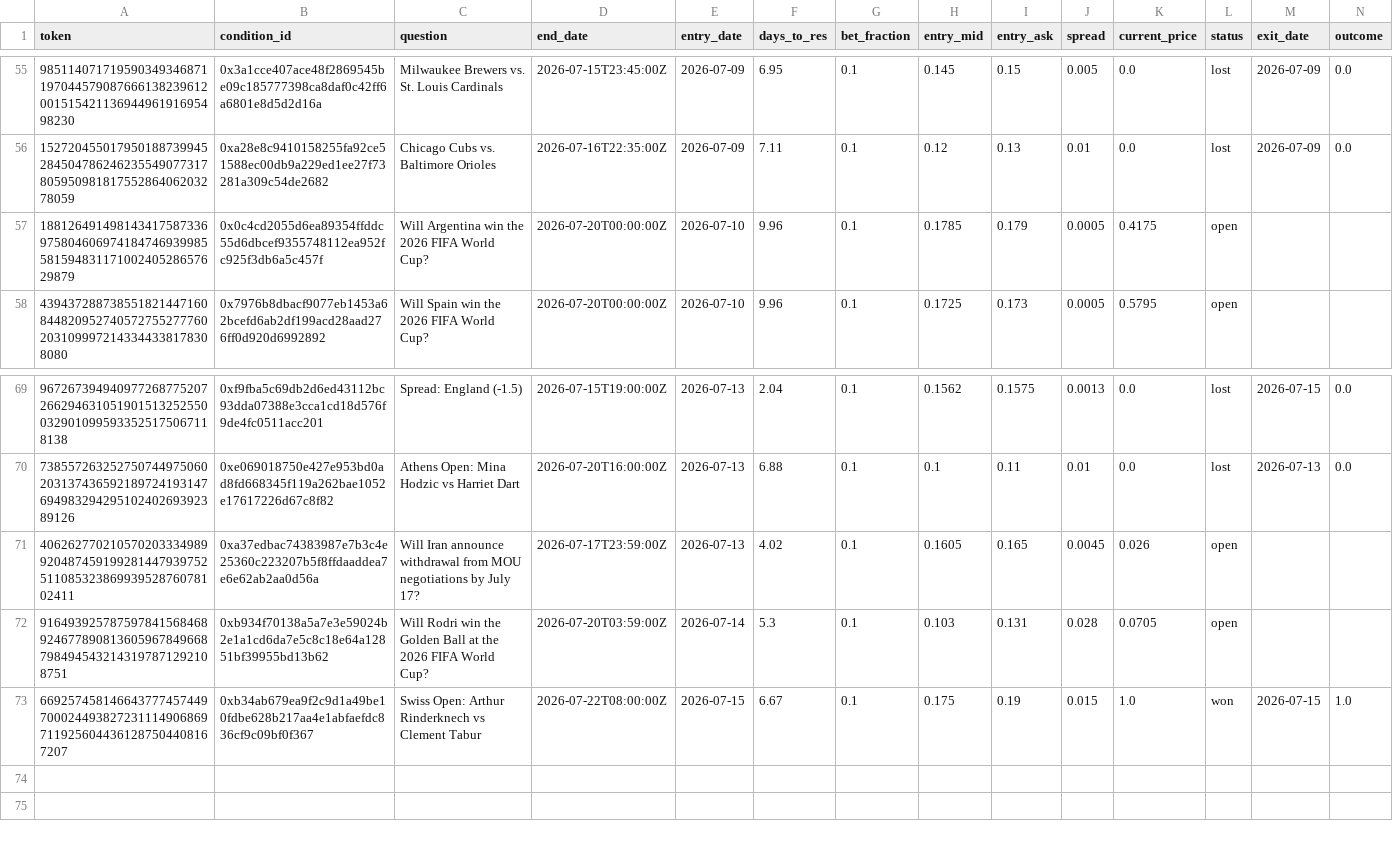
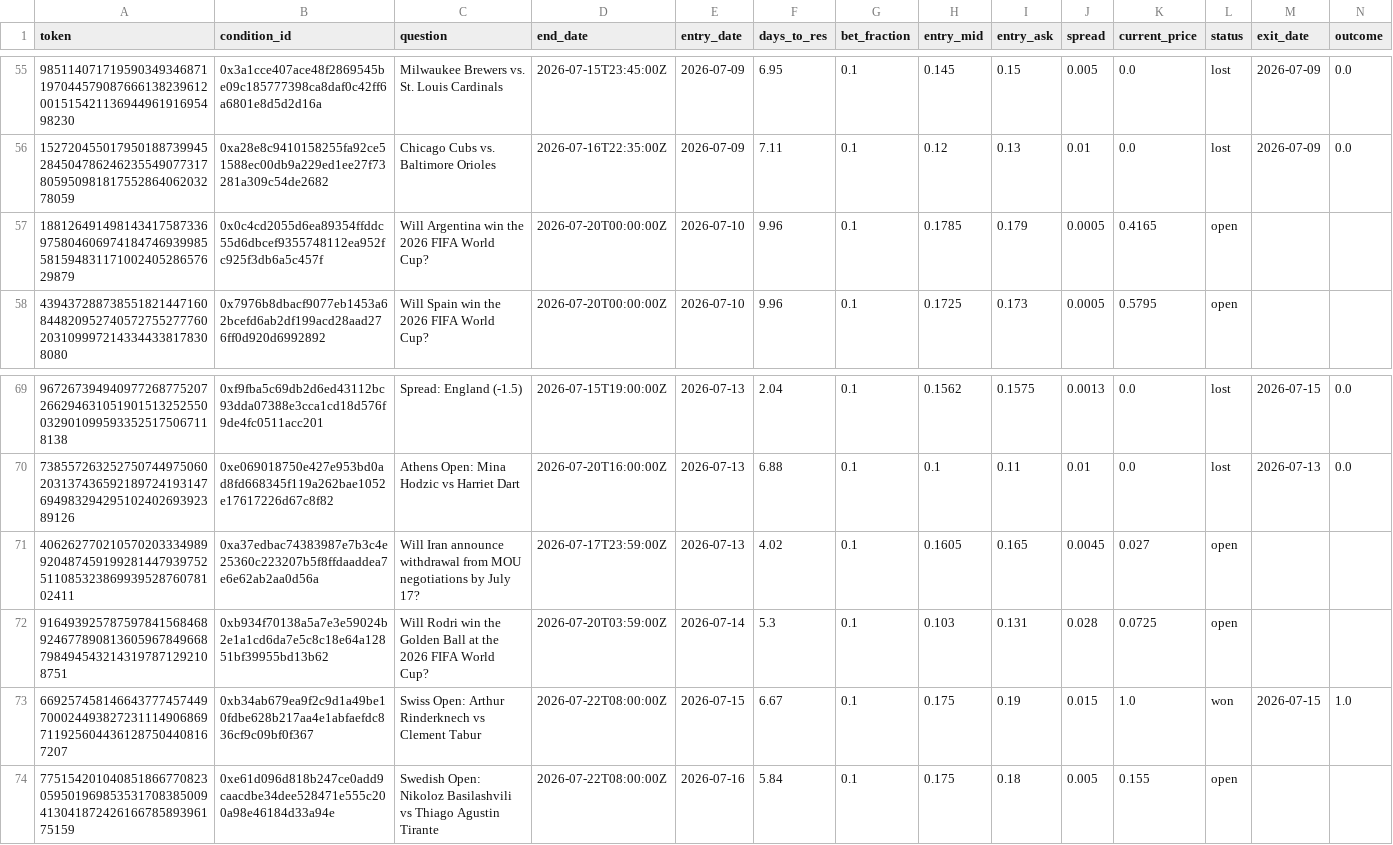
Before and after one commit to skanderbellil/Bayes-ically-Rich, a CSV file: data/paper_trade/midprice_yes_10_20_positions.csv, drawn as a sheet; only a part is shown, gaps mark what is left out; rows hold the shown columns only; the diff names each change by its address in the sheet, - before the commit and + after, or states it on an @@ line.

Commit message:
paper-trade: update 2026-07-16_11:57

```diff
--- a/data/paper_trade/midprice_yes_10_20_positions.csv
+++ b/data/paper_trade/midprice_yes_10_20_positions.csv
-K57 (current_price): 0.4175
+K57 (current_price): 0.4165
-K71 (current_price): 0.026
+K71 (current_price): 0.027
-K72 (current_price): 0.0705
+K72 (current_price): 0.0725
+row 74: 77515420104085186677082305950196985353170838500941304187242616678589396175159 | 0xe61d096d818b247ce0add9caacdbe34dee528471e555c200a98e46184d33a94e | Swedish Open: Nikoloz Basilashvili vs Thiago Agustin Tirante | 2026-07-22T08:00:00Z | 2026-07-16 | 5.84 | 0.1 | 0.175 | 0.18 | 0.005 | 0.155 | open
```
Also changed, not shown: data/paper_trade/bankroll_summary.csv, data/paper_trade/macro_positions.csv, 11 other files.
